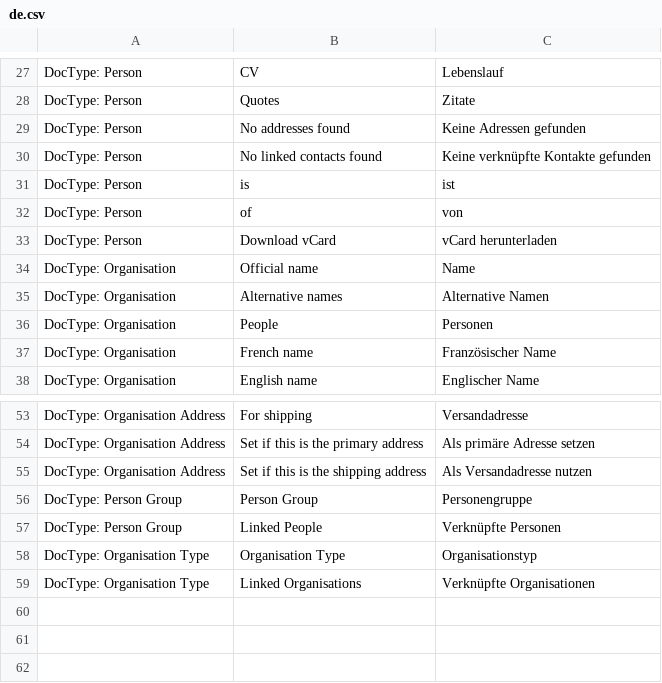
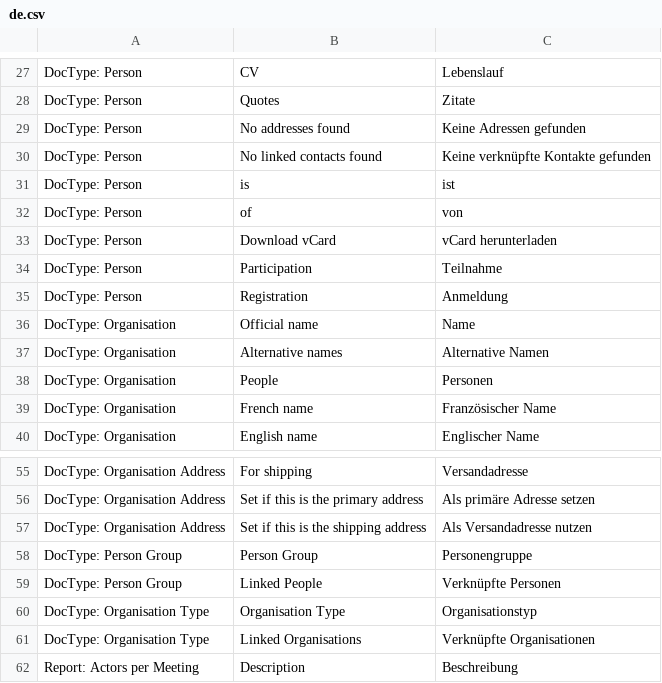
Before and after one commit to libracore/lifefair, a CSV file: lifefair/translations/de.csv, drawn as a sheet; only a part is shown, gaps mark what is left out.

Commit message:
minor translation improvements

```diff
--- a/lifefair/translations/de.csv
+++ b/lifefair/translations/de.csv
@@ -33,2 +33,4 @@ DocType: Person,of,von
 DocType: Person,Download vCard,vCard herunterladen
+DocType: Person,Participation,Teilnahme
+DocType: Person,Registration,Anmeldung
 DocType: Organisation,Official name,Name
@@ -59 +61,2 @@ DocType: Organisation Type,Organisation Type,Organisationstyp
 DocType: Organisation Type,Linked Organisations,Verknüpfte Organisationen
+Report: Actors per Meeting,Description,Beschreibung
```
